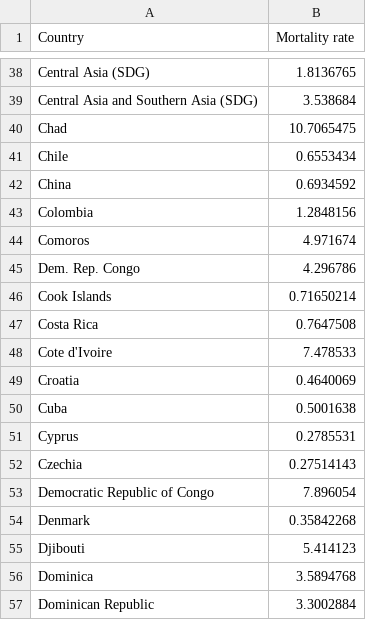
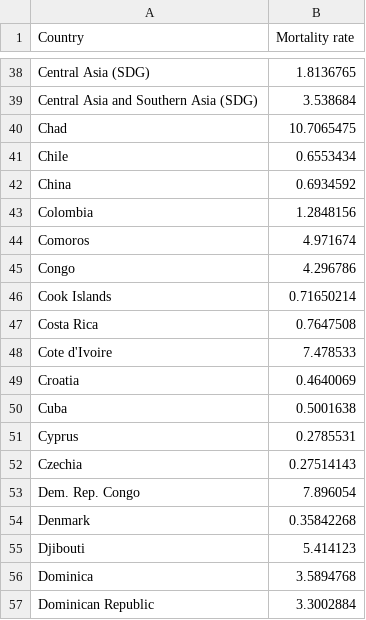
Before and after one commit to leongyenni/fit3179_homework_9, a CSV file: data/child-mortality.csv, drawn as a sheet; only a part is shown, gaps mark what is left out.

Commit message:
Modified dataset

```diff
--- a/data/child-mortality.csv
+++ b/data/child-mortality.csv
@@ -44,3 +44,3 @@ Colombia,1.2848156
 Comoros,4.971674
-Dem. Rep. Congo,4.296786
+Congo,4.296786
 Cook Islands,0.71650214
@@ -52,3 +52,3 @@ Cyprus,0.2785531
 Czechia,0.27514143
-Democratic Republic of Congo,7.896054
+Dem. Rep. Congo,7.896054
 Denmark,0.35842268
```
